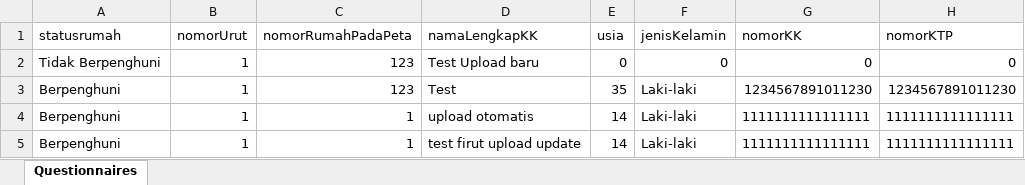
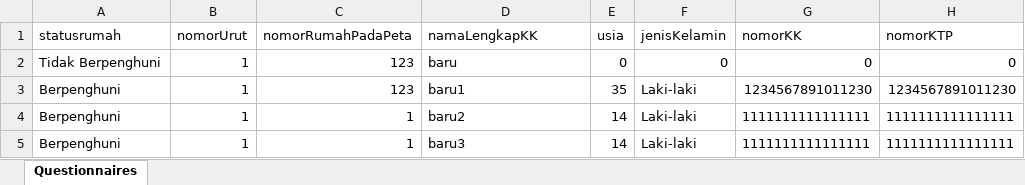
Before and after one commit to bimowahyu/rumahnewUi, an Excel workbook: questionnaires (2).xlsx, sheet Questionnaires, drawn as a sheet; only a part is shown; values as stored, in another font and other column widths than the file's, no borders; the diff names each change by its address in the sheet, - before the commit and + after, or states it on an @@ line.

```diff
--- a/questionnaires (2).xlsx (sheet Questionnaires)
+++ b/questionnaires (2).xlsx (sheet Questionnaires)
-D2 (namaLengkapKK): Test Upload baru
+D2 (namaLengkapKK): baru
-D3 (namaLengkapKK): Test
+D3 (namaLengkapKK): baru1
-D4 (namaLengkapKK): upload otomatis
+D4 (namaLengkapKK): baru2
-D5 (namaLengkapKK): test firut upload update
+D5 (namaLengkapKK): baru3
```
Also changed, not shown: 2 other files.
